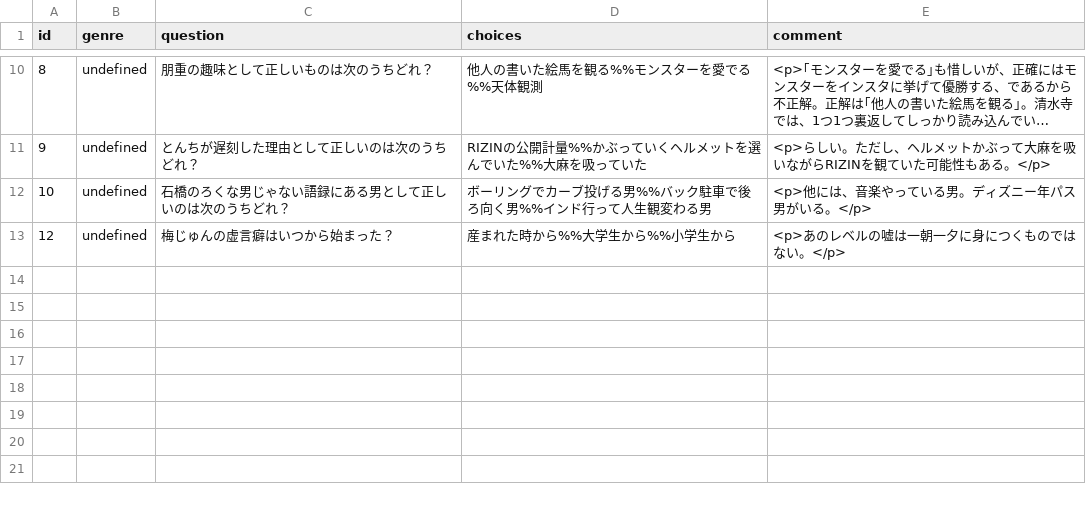
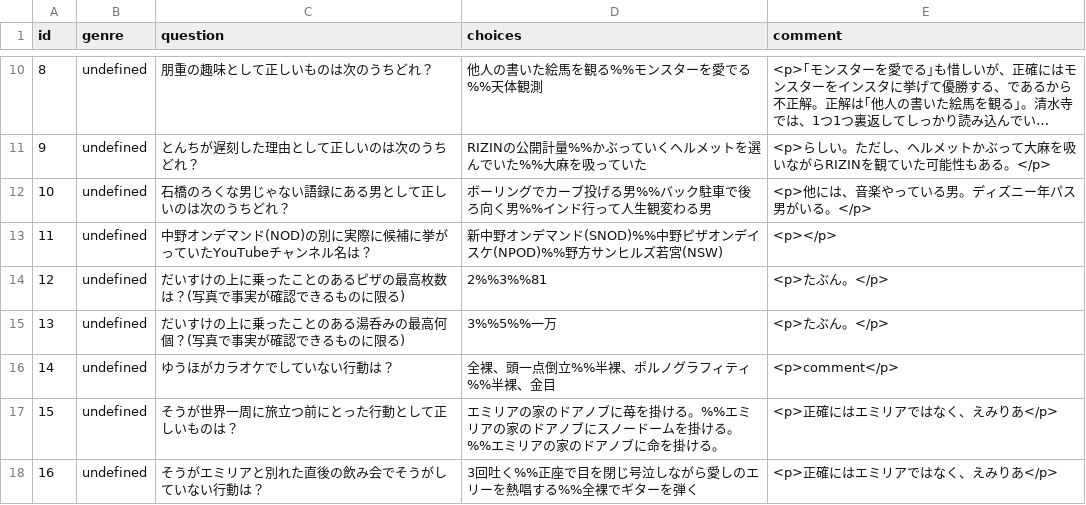
Before and after one commit to MKoichiro/3Taku, a CSV file: questions_data.csv, drawn as a sheet; only a part is shown, gaps mark what is left out; long unchanged cells end in ….

Commit message:
questions_data.csv を更新

```diff
--- a/questions_data.csv
+++ b/questions_data.csv
@@ -12,2 +12,7 @@ id,genre,question,choices,comment
 10,undefined,石橋のろくな男じゃない語録にある男として正しいのは次のうちどれ？,ボーリングでカーブ投げる男%%バック駐車で後ろ向く男%%インド行って人生観変わる男,<p>他には、音楽やっている男。ディズニー年パス男がいる。</p>
-12,undefined,梅じゅんの虚言癖はいつから始まった？,産まれた時から%%大学生から%%小学生から,<p>あのレベルの嘘は一朝一夕に身につくものではない。</p>
+11,undefined,中野オンデマンド(NOD)の別に実際に候補に挙がっていたYouTubeチャンネル名は？,新中野オンデマンド(SNOD)%%中野ピザオンデイスケ(NPOD)%%野方サンヒルズ若宮(NSW),<p></p>
+12,undefined,だいすけの上に乗ったことのあるピザの最高枚数は？(写真で事実が確認できるものに限る),2%%3%%81,<p>たぶん。</p>
+13,undefined,だいすけの上に乗ったことのある湯呑みの最高何個？(写真で事実が確認できるものに限る),3%%5%%一万,<p>たぶん。</p>
+14,undefined,ゆうほがカラオケでしていない行動は？,全裸、頭一点倒立%%半裸、ポルノグラフィティ%%半裸、金目,<p>comment</p>
+15,undefined,そうが世界一周に旅立つ前にとった行動として正しいものは？,エミリアの家のドアノブに苺を掛ける。%%エミリアの家のドアノブにスノードームを掛ける。%%エミリアの家のドアノブに命を掛ける。,<p>正確にはエミリアではなく、えみりあ</p>
+16,undefined,そうがエミリアと別れた直後の飲み会でそうがしていない行動は？,3回吐く%%正座で目を閉じ号泣しながら愛しのエリーを熱唱する%%全裸でギターを弾く,<p>正確にはエミリアではなく、えみりあ</p>
```
